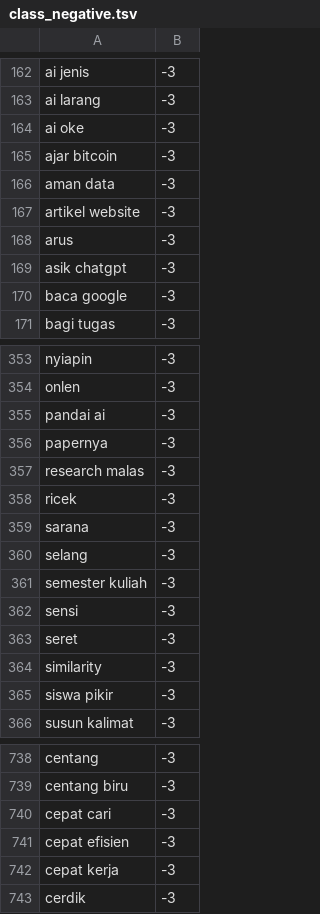
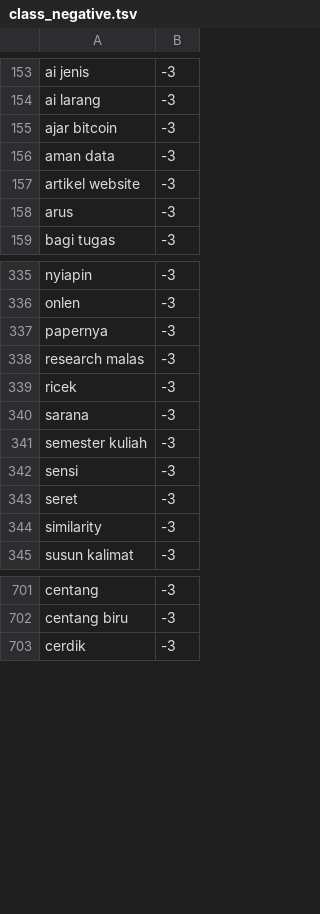
Before and after one commit to mkom23/mkom23-repo-sentiment, a TSV file: class_negative.tsv, drawn as a sheet; only a part is shown, gaps mark what is left out; the diff covers the shown part only; the diff names each change by its address in the sheet, - before the commit and + after, or states it on an @@ line.

Commit message:
Update class_negative.tsv

```diff
--- a/class_negative.tsv
+++ b/class_negative.tsv
-row 164: ai oke | -3
-row 169: asik chatgpt | -3
-row 170: baca google | -3
-row 355: pandai ai | -3
-row 360: selang | -3
-row 365: siswa pikir | -3
-row 740: cepat cari | -3
-row 741: cepat efisien | -3
-row 742: cepat kerja | -3
```
Also changed, not shown: 40 removed rows elsewhere in this file.
